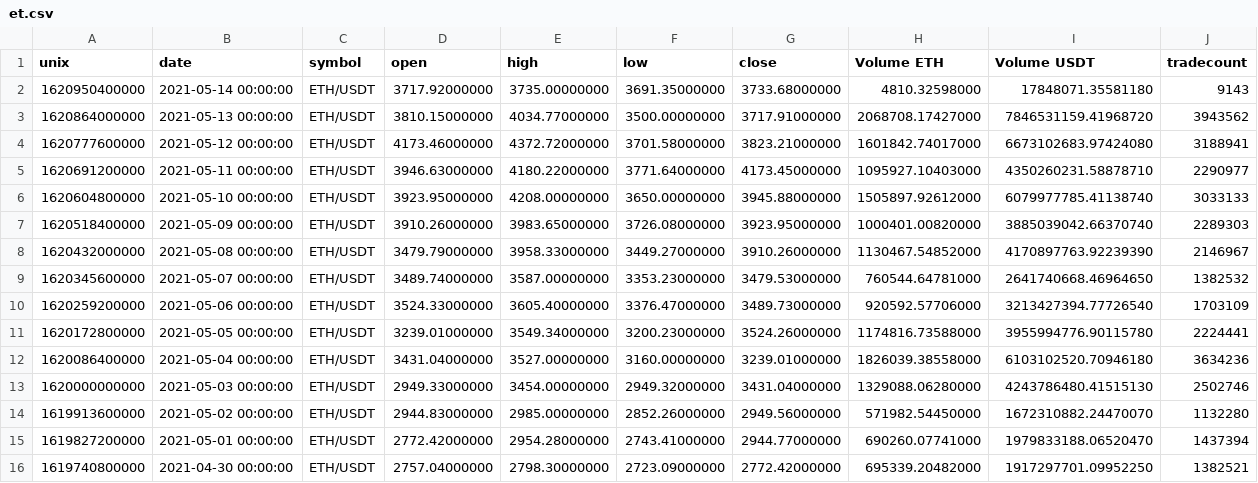
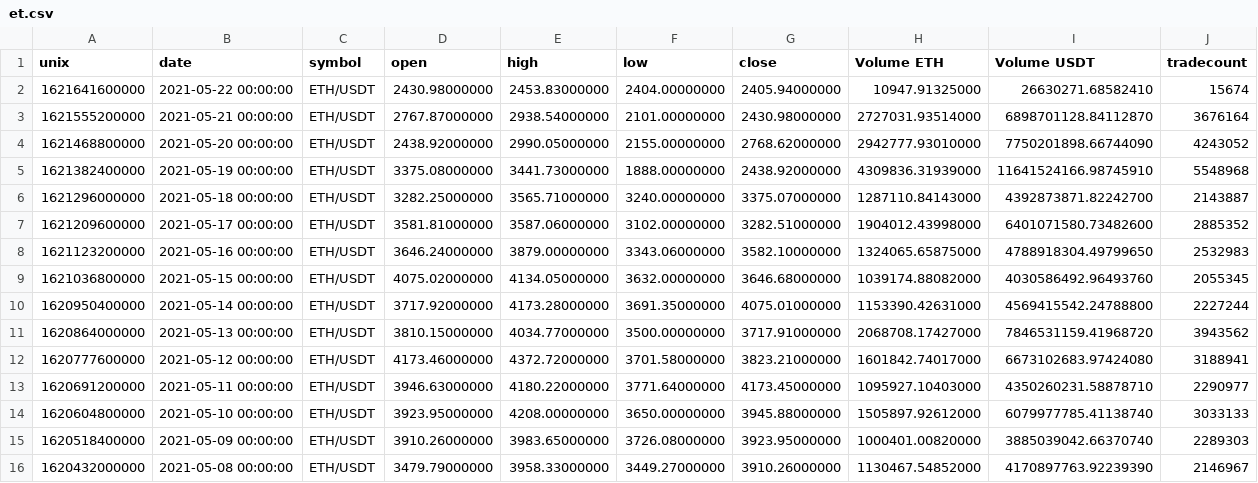
Before and after one commit to netnavi20x5/Python-Notebooks, a CSV file: BitCoin/et.csv, drawn as a sheet; only a part is shown; the shorter side is filled out with more unchanged rows.

```diff
--- a/BitCoin/et.csv
+++ b/BitCoin/et.csv
@@ -1,3 +1,11 @@
 unix,date,symbol,open,high,low,close,Volume ETH,Volume USDT,tradecount
-1620950400000,2021-05-14 00:00:00,ETH/USDT,3717.92000000,3735.00000000,3691.35000000,3733.68000000,4810.32598000,17848071.35581180,9143
+1621641600000,2021-05-22 00:00:00,ETH/USDT,2430.98000000,2453.83000000,2404.00000000,2405.94000000,10947.91325000,26630271.68582410,15674
+1621555200000,2021-05-21 00:00:00,ETH/USDT,2767.87000000,2938.54000000,2101.00000000,2430.98000000,2727031.93514000,6898701128.84112870,3676164
+1621468800000,2021-05-20 00:00:00,ETH/USDT,2438.92000000,2990.05000000,2155.00000000,2768.62000000,2942777.93010000,7750201898.66744090,4243052
+1621382400000,2021-05-19 00:00:00,ETH/USDT,3375.08000000,3441.73000000,1888.00000000,2438.92000000,4309836.31939000,11641524166.98745910,5548968
+1621296000000,2021-05-18 00:00:00,ETH/USDT,3282.25000000,3565.71000000,3240.00000000,3375.07000000,1287110.84143000,4392873871.82242700,2143887
+1621209600000,2021-05-17 00:00:00,ETH/USDT,3581.81000000,3587.06000000,3102.00000000,3282.51000000,1904012.43998000,6401071580.73482600,2885352
+1621123200000,2021-05-16 00:00:00,ETH/USDT,3646.24000000,3879.00000000,3343.06000000,3582.10000000,1324065.65875000,4788918304.49799650,2532983
+1621036800000,2021-05-15 00:00:00,ETH/USDT,4075.02000000,4134.05000000,3632.00000000,3646.68000000,1039174.88082000,4030586492.96493760,2055345
+1620950400000,2021-05-14 00:00:00,ETH/USDT,3717.92000000,4173.28000000,3691.35000000,4075.01000000,1153390.42631000,4569415542.24788800,2227244
 1620864000000,2021-05-13 00:00:00,ETH/USDT,3810.15000000,4034.77000000,3500.00000000,3717.91000000,2068708.17427000,7846531159.41968720,3943562
```
Also changed, not shown: BitCoin/bt.csv, BitCoin/lt.csv, 2 other files.
